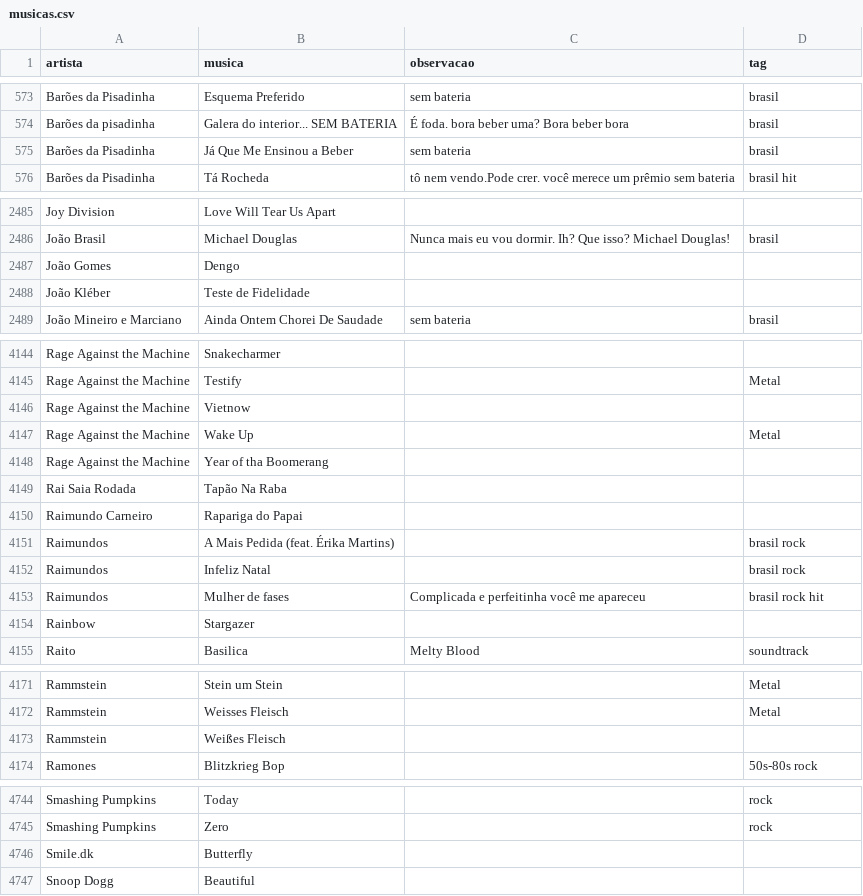
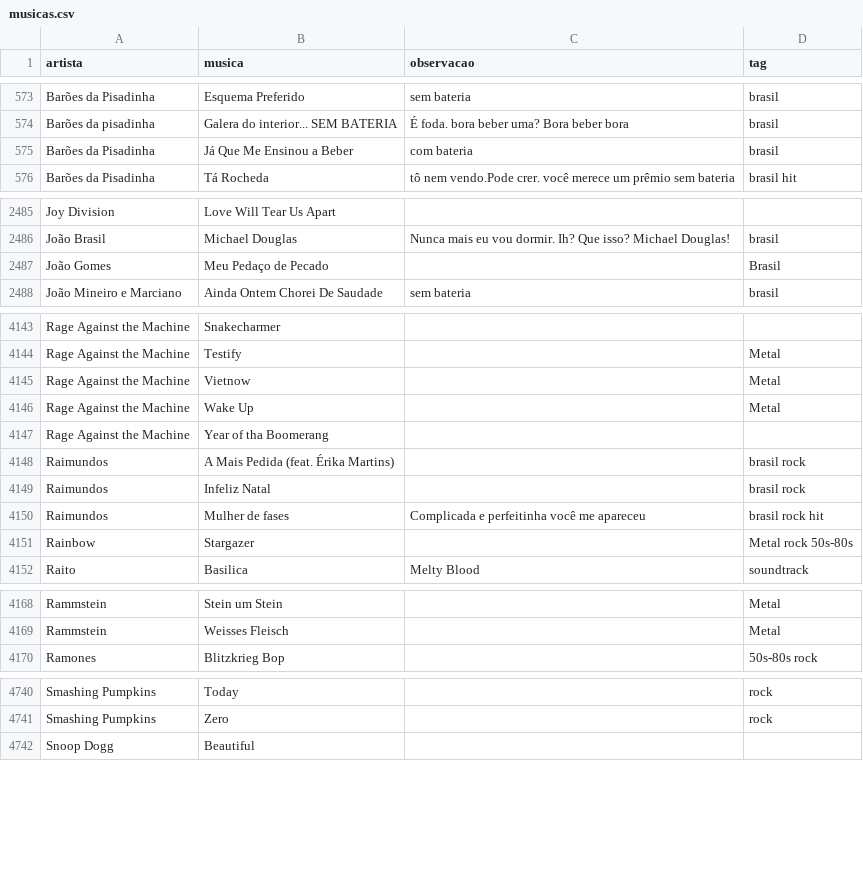
Before and after one commit to gabrielmuzzo/psparty-songbox, a CSV file: musicas.csv, drawn as a sheet; only a part is shown, gaps mark what is left out; removed rows and columns are numbered as before the commit, all else as after; the diff names each change by its address in the sheet, - before the commit and + after, or states it on an @@ line.

Commit message:
Update musicas.csv

```diff
--- a/musicas.csv
+++ b/musicas.csv
-C575 (observacao): sem bateria
+C575 (observacao): com bateria
-row 2487: João Gomes | Dengo
-row 2488: João Kléber | Teste de Fidelidade
+row 2487: João Gomes | Meu Pedaço de Pecado |  | Brasil
-D4145 (tag): (empty)
+D4145 (tag): Metal
-row 4149: Rai Saia Rodada | Tapão Na Raba
-row 4150: Raimundo Carneiro | Rapariga do Papai
-D4151 (tag): (empty)
+D4151 (tag): Metal rock 50s-80s
-row 4173: Rammstein | Weißes Fleisch
-row 4746: Smile.dk | Butterfly
```
